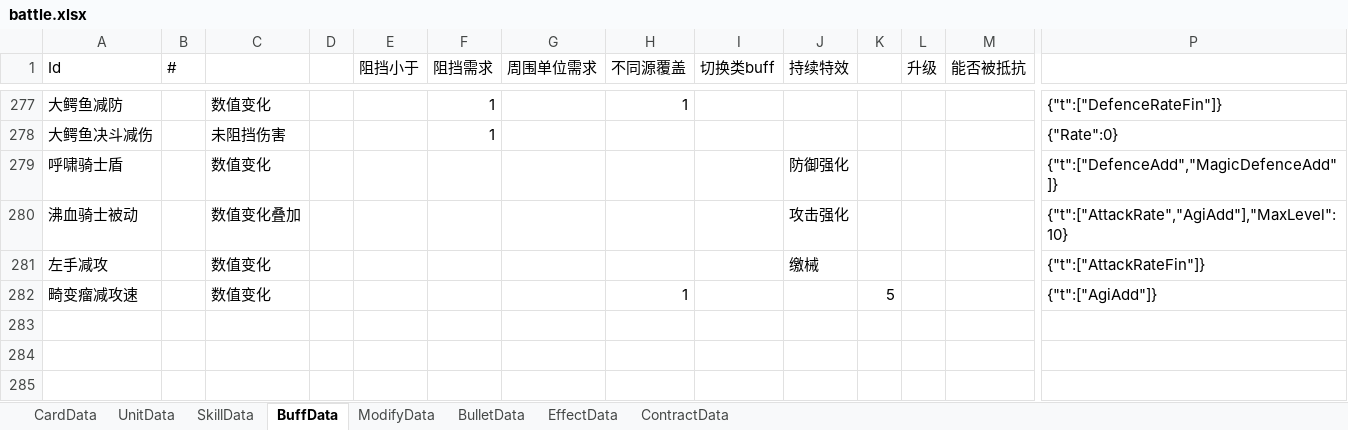
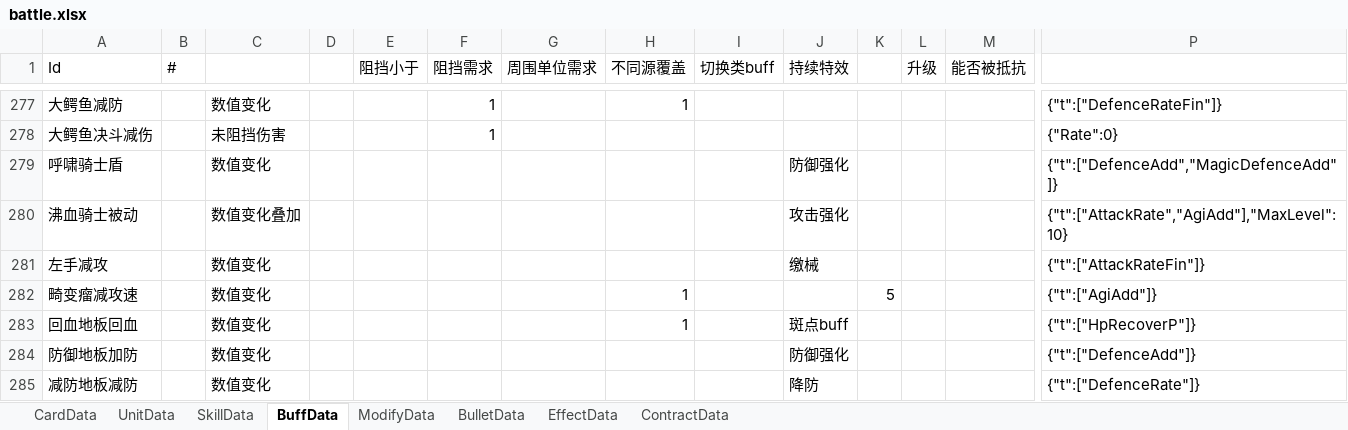
Before and after one commit to Mikez06/Arknight--, an Excel workbook: Excel/battle.xlsx, sheet BuffData, drawn as a sheet; only a part is shown, gaps mark what is left out; values as stored, in another font and other column widths than the file's, no borders; rows hold the shown columns only; the diff names each change by its address in the sheet, - before the commit and + after, or states it on an @@ line.

```diff
--- a/Excel/battle.xlsx (sheet BuffData)
+++ b/Excel/battle.xlsx (sheet BuffData)
+row 283: 回血地板回血 |  | 数值变化 |  |  |  |  | 1 |  | 斑点buff |  |  |  | {"t":["HpRecoverP"]}
+row 284: 防御地板加防 |  | 数值变化 |  |  |  |  |  |  | 防御强化 |  |  |  | {"t":["DefenceAdd"]}
+row 285: 减防地板减防 |  | 数值变化 |  |  |  |  |  |  | 降防 |  |  |  | {"t":["DefenceRate"]}
```
Also changed, not shown: sheet UnitData, sheet SkillData, 34 other files.
